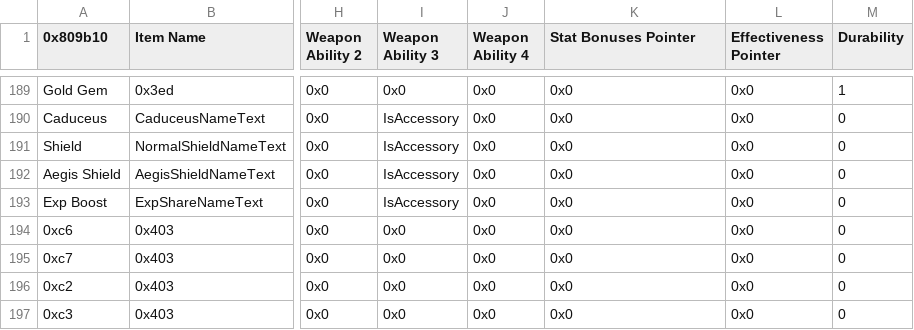
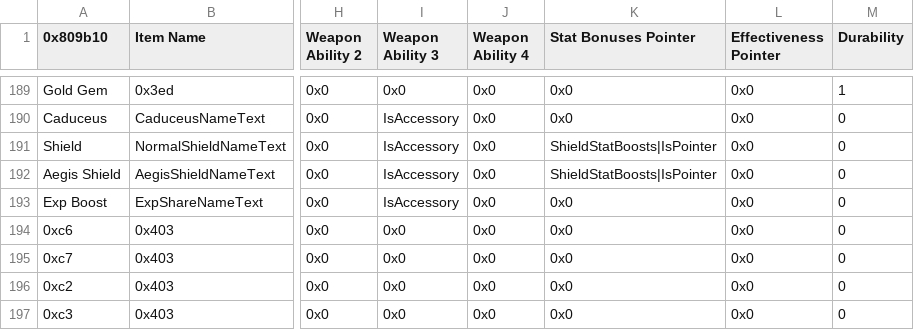
Before and after one commit to Kirbseverywhere/Fire-Emblem-3-Universes, a CSV file: Tables/FE8 Nightmare modules/Item editors/FE8 Item Editor.csv, drawn as a sheet; only a part is shown, gaps mark what is left out; the diff names each change by its address in the sheet, - before the commit and + after, or states it on an @@ line.

Commit message:
Change Accessory Stat Boosts to use the item's Stat Boosts

```diff
--- a/Tables/FE8 Nightmare modules/Item editors/FE8 Item Editor.csv
+++ b/Tables/FE8 Nightmare modules/Item editors/FE8 Item Editor.csv
-K191:K192 (Stat Bonuses Pointer): 0x0
+K191:K192 (Stat Bonuses Pointer): ShieldStatBoosts|IsPointer
```
Also changed, not shown: 15 other files.
